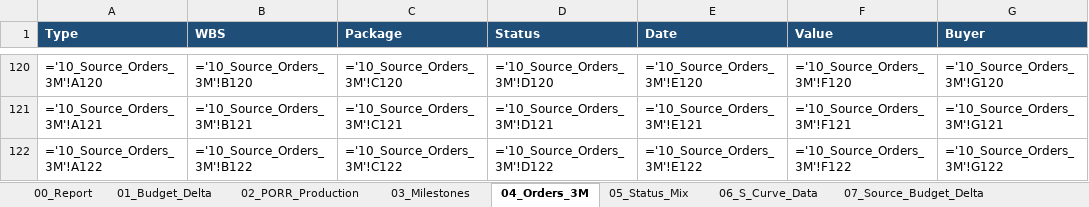
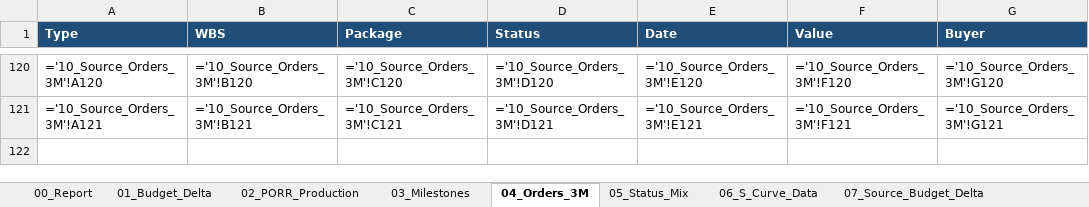
Before and after one commit to aldotermomeccanica-bit/wte-dashboard-wloclawek, an Excel workbook: docs/reports/WTE_Dashboard_Report.xlsx, sheet 04_Orders_3M, drawn as a sheet; only a part is shown, gaps mark what is left out; values as stored, in another font and other column widths than the file's, no borders; formulas without a stored value are shown as written; the diff names each change by its address in the sheet, - before the commit and + after, or states it on an @@ line.

Commit message:
Update docs: dashboard data, assets and reports
Regenerate and update documentation assets: add docs/.nojekyll, rename S Curve file to a simplified name and remove obsolete S Curve binary, update S_Curve_Dashboard_Source.xlsx and fully regenerate docs/data/dashboard-data.json with new metrics/timestamps, update docs/index.html and static CSS/JS (styles.css, app.js). Replace/remove several report files and add two new PDF report options (WTE_CEO_Premium_Report_Option_A/B.pdf) and update WTE_Dashboard_Report.xlsx.

```diff
--- a/docs/reports/WTE_Dashboard_Report.xlsx (sheet 04_Orders_3M)
+++ b/docs/reports/WTE_Dashboard_Report.xlsx (sheet 04_Orders_3M)
-row 122: ='10_Source_Orders_3M'!A122 | ='10_Source_Orders_3M'!B122 | ='10_Source_Orders_3M'!C122 | ='10_Source_Orders_3M'!D122 | ='10_Source_Orders_3M'!E122 | ='10_Source_Orders_3M'!F122 | ='10_Source_Orders_3M'!G122
```
Also changed, not shown: sheet 10_Source_Orders_3M, sheet 00_Report, docs/data/current/S_Curve_Dashboard_Source.xlsx, 13 other files.
